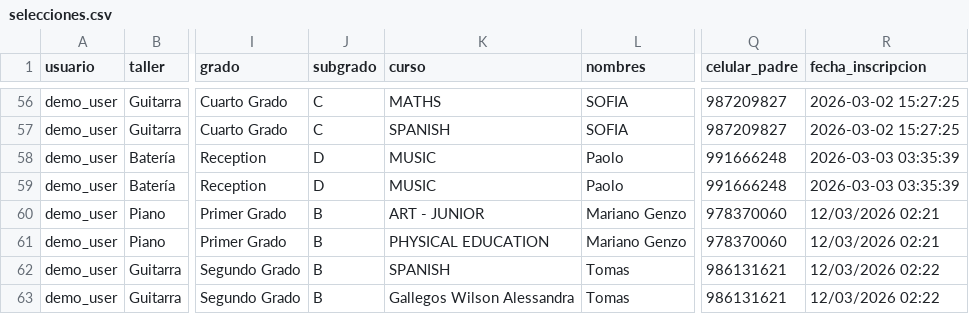
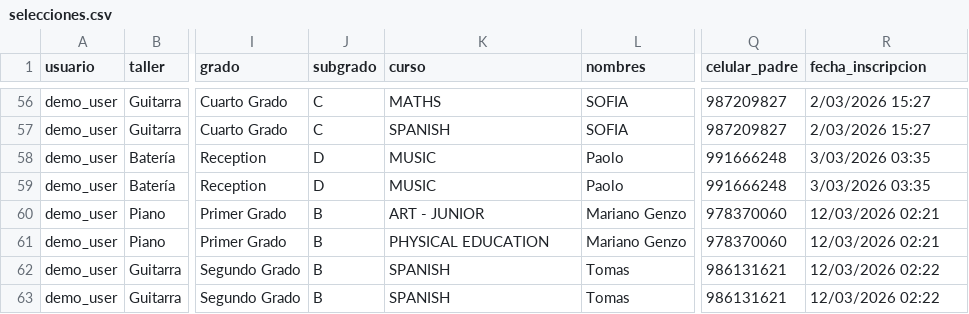
Before and after one commit to Anttonozki/MusicDashboard, a CSV file: selecciones.csv, drawn as a sheet; only a part is shown, gaps mark what is left out; the diff covers the shown part only; the diff names each change by its address in the sheet, - before the commit and + after, or states it on an @@ line.

```diff
--- a/selecciones.csv
+++ b/selecciones.csv
-R56:R57 (fecha_inscripcion): 2026-03-02 15:27:25
+R56:R57 (fecha_inscripcion): 2/03/2026 15:27
-R58:R59 (fecha_inscripcion): 2026-03-03 03:35:39
+R58:R59 (fecha_inscripcion): 3/03/2026 03:35
-K63 (curso): Gallegos Wilson Alessandra
+K63 (curso): SPANISH
```
Also changed, not shown: 56 edited cells elsewhere in this file.
